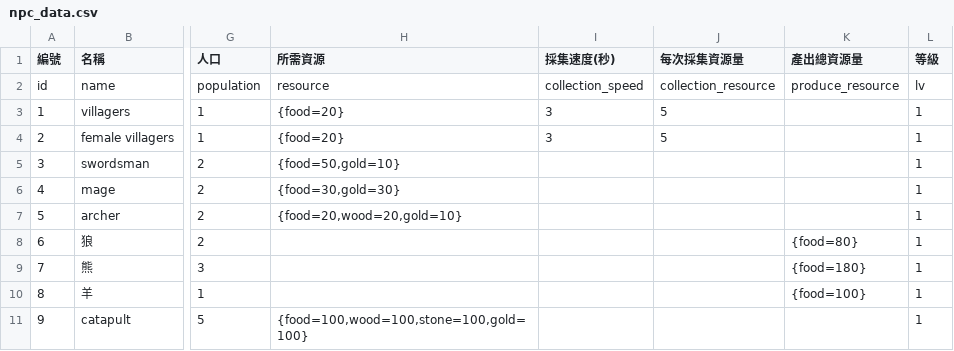
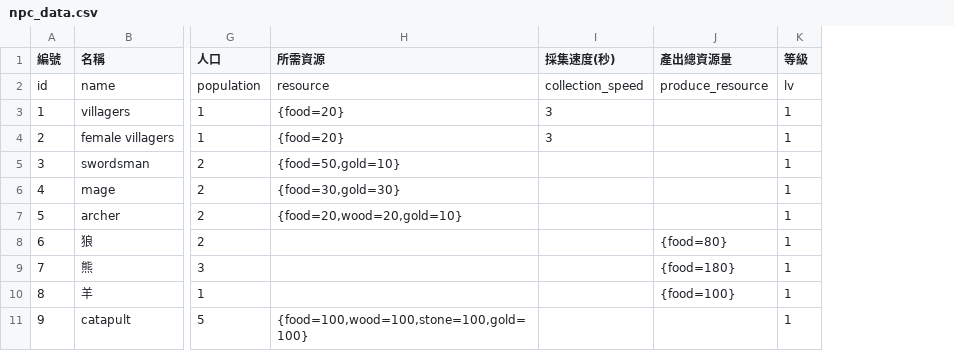
Before and after one commit to myKOF/Diablo-Factory, a CSV file: config/npc_data.csv, drawn as a sheet; only a part is shown, gaps mark what is left out; the diff names each change by its address in the sheet, - before the commit and + after, or states it on an @@ line.

```diff
--- a/config/npc_data.csv
+++ b/config/npc_data.csv
-column J (每次採集資源量), rows 2-4: collection_resource | 5 | 5
```
Also changed, not shown: config/resources_data.csv, config/system_config.csv, 8 other files.
